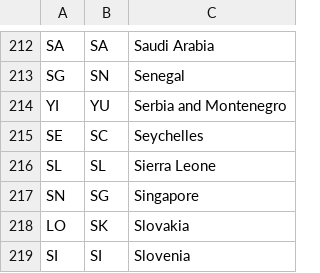
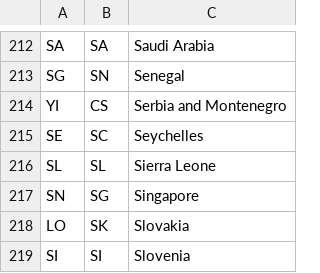
Before and after one commit to mysociety/gaze, a CSV file: data/fips-10-4-to-iso-country-codes.csv, drawn as a sheet; only a part is shown, gaps mark what is left out.

Commit message:
Correct country code for Serbia and Montenegro

```diff
--- a/data/fips-10-4-to-iso-country-codes.csv
+++ b/data/fips-10-4-to-iso-country-codes.csv
@@ -213,3 +213,3 @@ SA,SA,"Saudi Arabia"
 SG,SN,Senegal
-YI,YU,"Serbia and Montenegro"
+YI,CS,"Serbia and Montenegro"
 SE,SC,Seychelles
```
